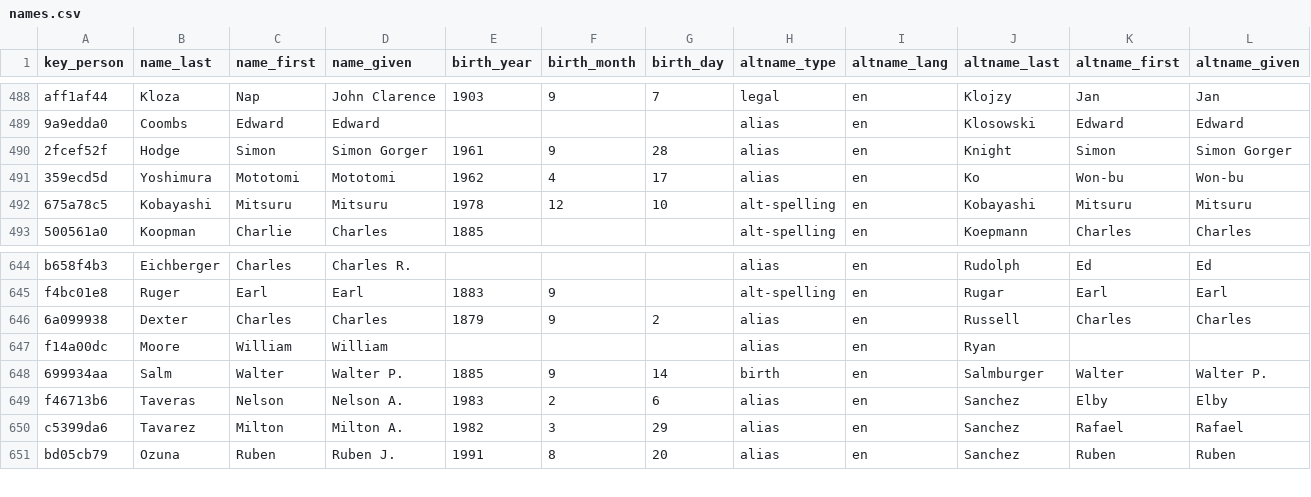
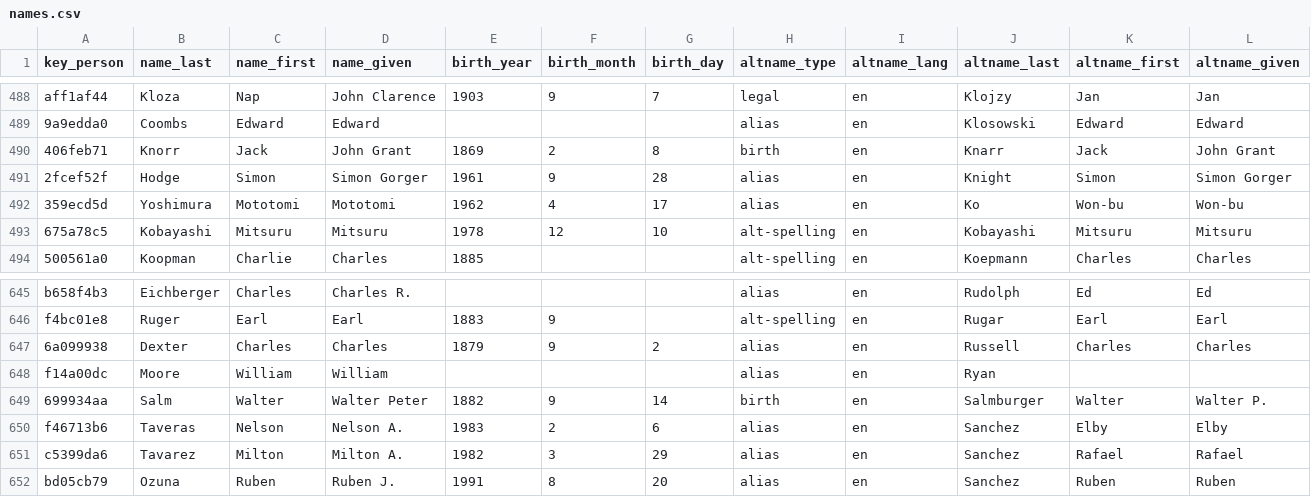
Before and after one commit to chadwickbureau/register, a CSV file: data/names.csv, drawn as a sheet; only a part is shown, gaps mark what is left out; addresses are those after the commit; rows hold the shown columns only; the diff names each change by its address in the sheet, - before the commit and + after, or states it on an @@ line.

Commit message:
Update people and names as of 2017-03-06.

```diff
--- a/data/names.csv
+++ b/data/names.csv
+row 490: 406feb71 | Knorr | Jack | John Grant | 1869 | 2 | 8 | birth | en | Knarr | Jack | John Grant
-D649 (name_given): Walter P.
+D649 (name_given): Walter Peter
-E649 (birth_year): 1885
+E649 (birth_year): 1882
```
